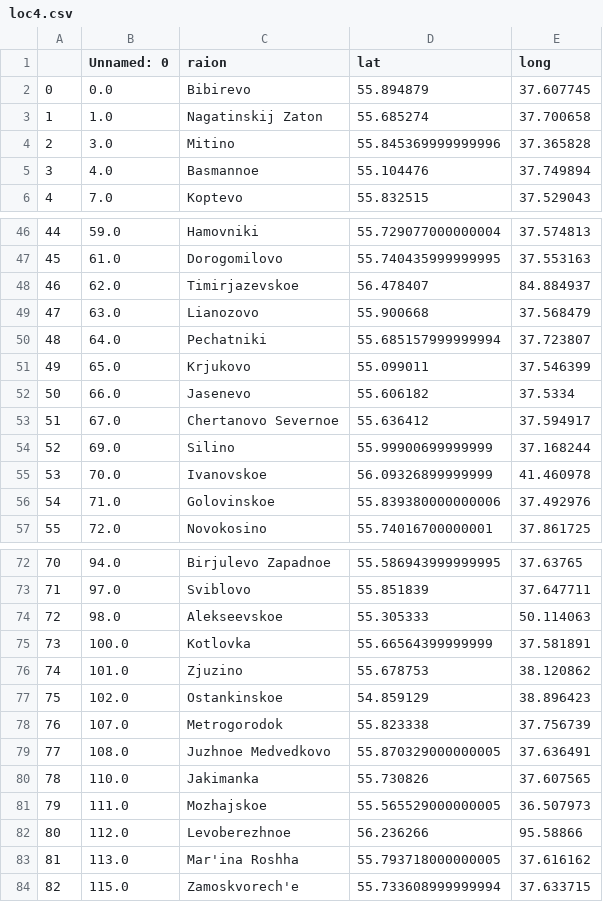
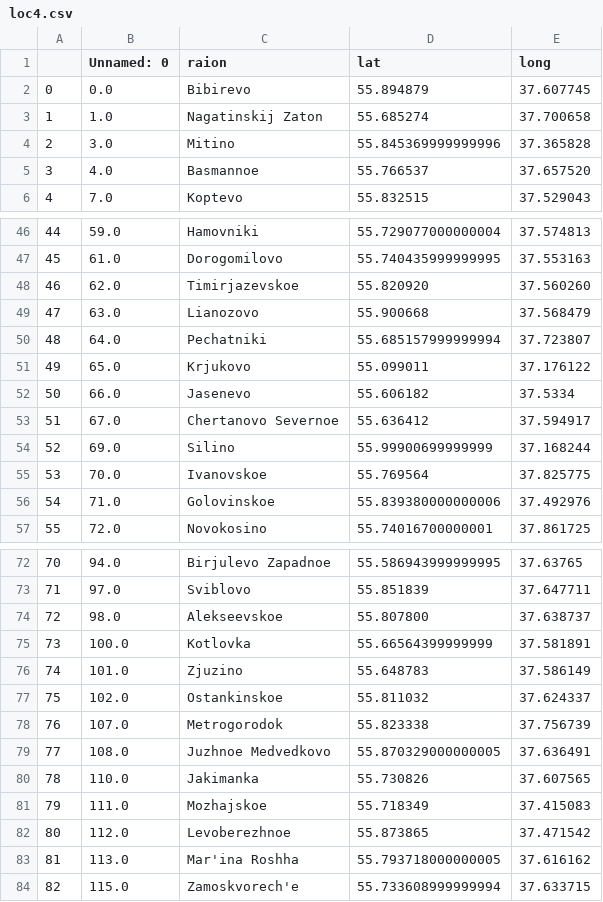
Before and after one commit to krzjoa/kaggle-sberbank, a CSV file: ext_data/loc4.csv, drawn as a sheet; only a part is shown, gaps mark what is left out; the diff covers the shown part only.

```diff
--- a/ext_data/loc4.csv
+++ b/ext_data/loc4.csv
@@ -5 +5 @@
-3,4.0,Basmannoe,55.104476,37.749894
+3,4.0,Basmannoe,55.766537,37.657520,
@@ -48 +48 @@
-46,62.0,Timirjazevskoe,56.478407,84.884937
+46,62.0,Timirjazevskoe,55.820920,37.560260,
@@ -51 +51 @@
-49,65.0,Krjukovo,55.099011,37.546399
+49,65.0,Krjukovo,55.099011,37.176122,
@@ -55 +55 @@
-53,70.0,Ivanovskoe,56.09326899999999,41.460978
+53,70.0,Ivanovskoe,55.769564,37.825775,
@@ -74 +74 @@
-72,98.0,Alekseevskoe,55.305333,50.114063
+72,98.0,Alekseevskoe,55.807800,37.638737,
@@ -76,2 +76,2 @@
-74,101.0,Zjuzino,55.678753,38.120862
-75,102.0,Ostankinskoe,54.859129,38.896423
+74,101.0,Zjuzino,55.648783,37.586149,
+75,102.0,Ostankinskoe,55.811032,37.624337,
@@ -81,2 +81,2 @@
-79,111.0,Mozhajskoe,55.565529000000005,36.507973
-80,112.0,Levoberezhnoe,56.236266,95.58866
+79,111.0,Mozhajskoe,55.718349,37.415083,
+80,112.0,Levoberezhnoe,55.873865,37.471542,
```
Also changed, not shown: 5 edited cells elsewhere in this file, 8 other files.
